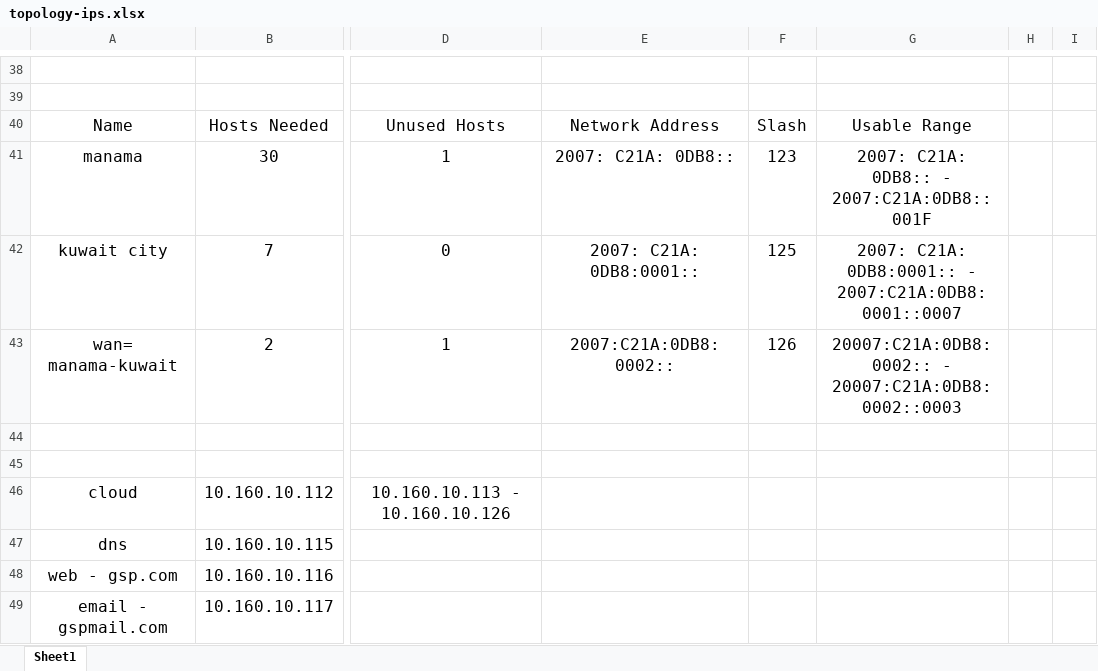
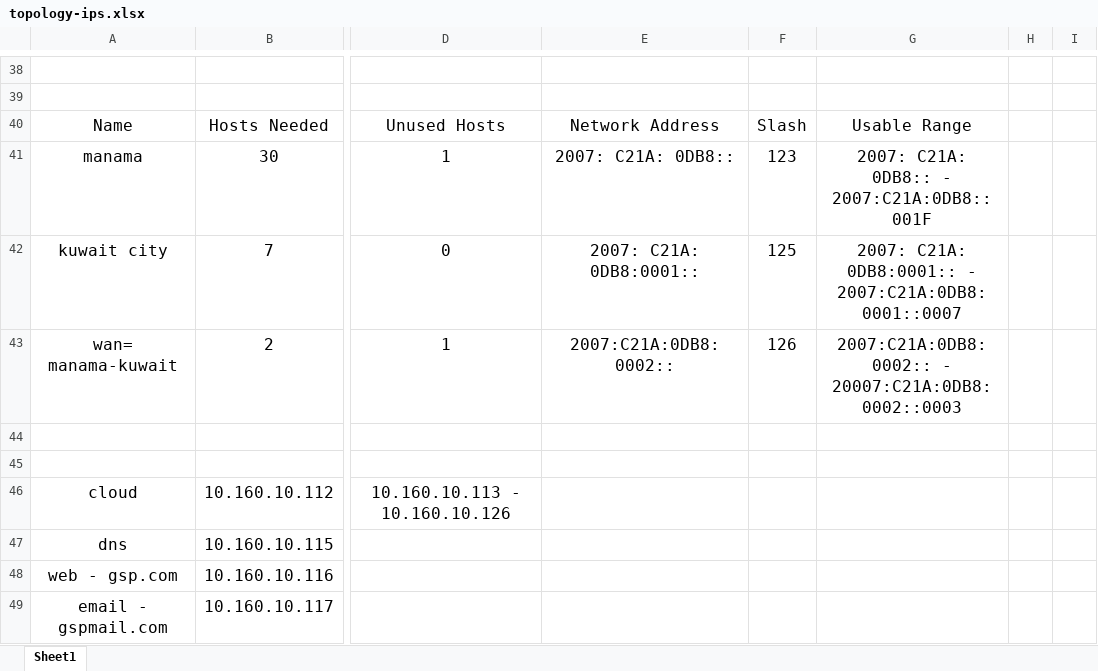
Before and after one commit to hunzed/GSP-network-topology, an Excel workbook: topology-ips.xlsx, sheet Sheet1, drawn as a sheet; only a part is shown, gaps mark what is left out; values as stored, in another font and other column widths than the file's, no borders; the diff names each change by its address in the sheet, - before the commit and + after, or states it on an @@ line.

```diff
--- a/topology-ips.xlsx (sheet Sheet1)
+++ b/topology-ips.xlsx (sheet Sheet1)
-G43: 20007:C21A:0DB8:0002:: - 20007:C21A:0DB8:0002::0003
+G43: 2007:C21A:0DB8:0002:: - 20007:C21A:0DB8:0002::0003
```
Also changed, not shown: 1 other file.
